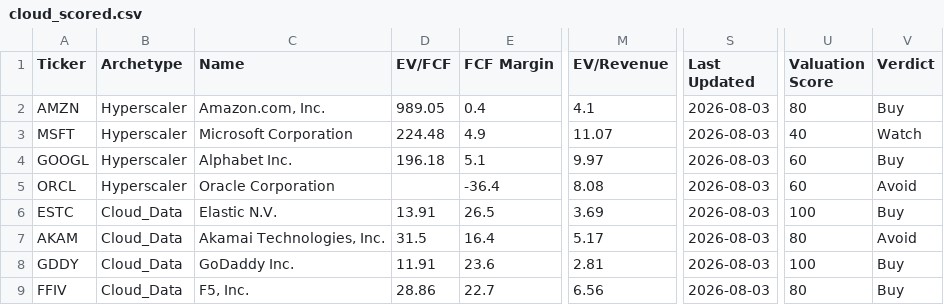
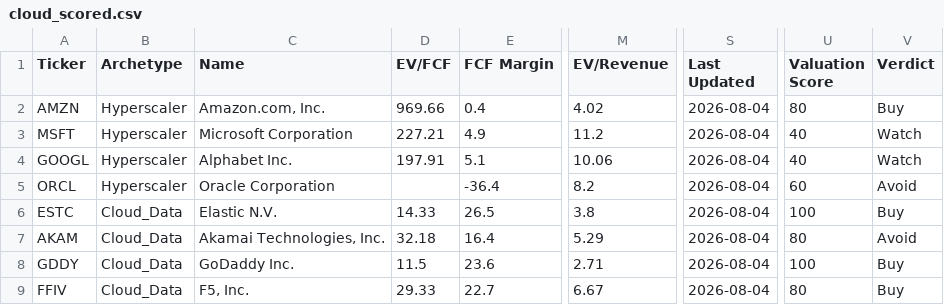
Before and after one commit to NersesArslan/Stockify, a CSV file: data/cloud_scored.csv, drawn as a sheet; only a part is shown, gaps mark what is left out; the diff names each change by its address in the sheet, - before the commit and + after, or states it on an @@ line.

```diff
--- a/data/cloud_scored.csv
+++ b/data/cloud_scored.csv
-D2 (EV/FCF): 989.05
+D2 (EV/FCF): 969.66
-M2 (EV/Revenue): 4.1
+M2 (EV/Revenue): 4.02
-S2:S9 (Last Updated): 2026-08-03
+S2:S9 (Last Updated): 2026-08-04
-D3 (EV/FCF): 224.48
+D3 (EV/FCF): 227.21
-M3 (EV/Revenue): 11.07
+M3 (EV/Revenue): 11.2
-D4 (EV/FCF): 196.18
+D4 (EV/FCF): 197.91
-M4 (EV/Revenue): 9.97
+M4 (EV/Revenue): 10.06
-U4 (Valuation Score): 60
+U4 (Valuation Score): 40
-V4 (Verdict): Buy
+V4 (Verdict): Watch
-M5 (EV/Revenue): 8.08
+M5 (EV/Revenue): 8.2
-D6 (EV/FCF): 13.91
+D6 (EV/FCF): 14.33
-M6 (EV/Revenue): 3.69
+M6 (EV/Revenue): 3.8
-D7 (EV/FCF): 31.5
+D7 (EV/FCF): 32.18
-M7 (EV/Revenue): 5.17
+M7 (EV/Revenue): 5.29
-D8 (EV/FCF): 11.91
+D8 (EV/FCF): 11.5
-M8 (EV/Revenue): 2.81
+M8 (EV/Revenue): 2.71
-D9 (EV/FCF): 28.86
+D9 (EV/FCF): 29.33
-M9 (EV/Revenue): 6.56
+M9 (EV/Revenue): 6.67
```
Also changed, not shown: data/cloud.csv, data/cyber.csv, 5 other files.
